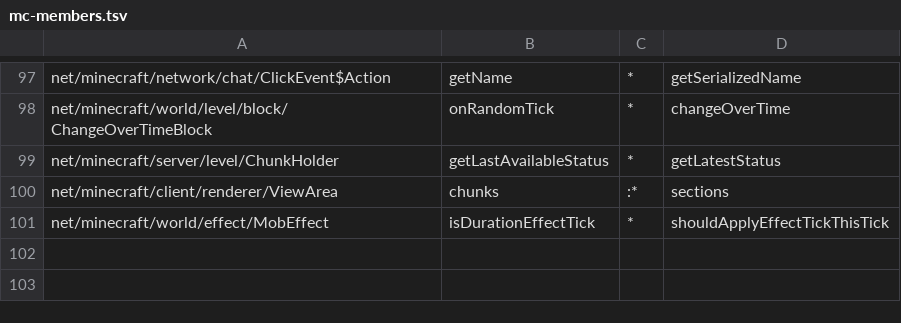
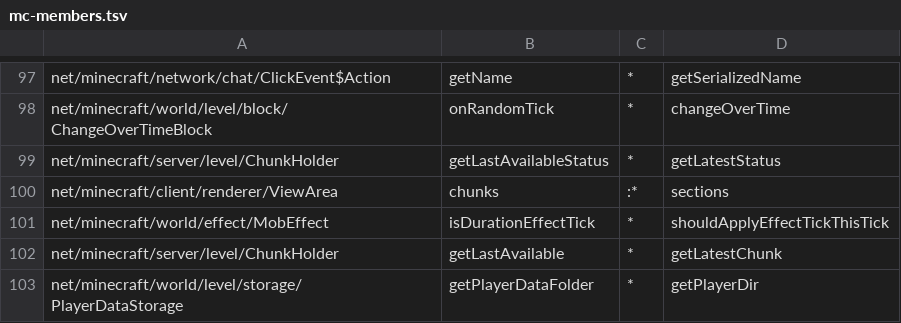
Before and after one commit to kylepitcock/Legacy-Connector, a TSV file: loader/src/main/resources/legacyconnector/forward/1.20.1/mc-members.tsv, drawn as a sheet; only a part is shown, gaps mark what is left out; the diff names each change by its address in the sheet, - before the commit and + after, or states it on an @@ line.

```diff
--- a/loader/src/main/resources/legacyconnector/forward/1.20.1/mc-members.tsv
+++ b/loader/src/main/resources/legacyconnector/forward/1.20.1/mc-members.tsv
+row 102: net/minecraft/server/level/ChunkHolder | getLastAvailable | * | getLatestChunk
+row 103: net/minecraft/world/level/storage/PlayerDataStorage | getPlayerDataFolder | * | getPlayerDir
```
Also changed, not shown: loader/src/main/resources/legacyconnector/forward/1.20.1/mc-bridges.tsv, loader/src/main/resources/legacyconnector/forward/1.20.1/mc-calls.tsv, 7 other files.
